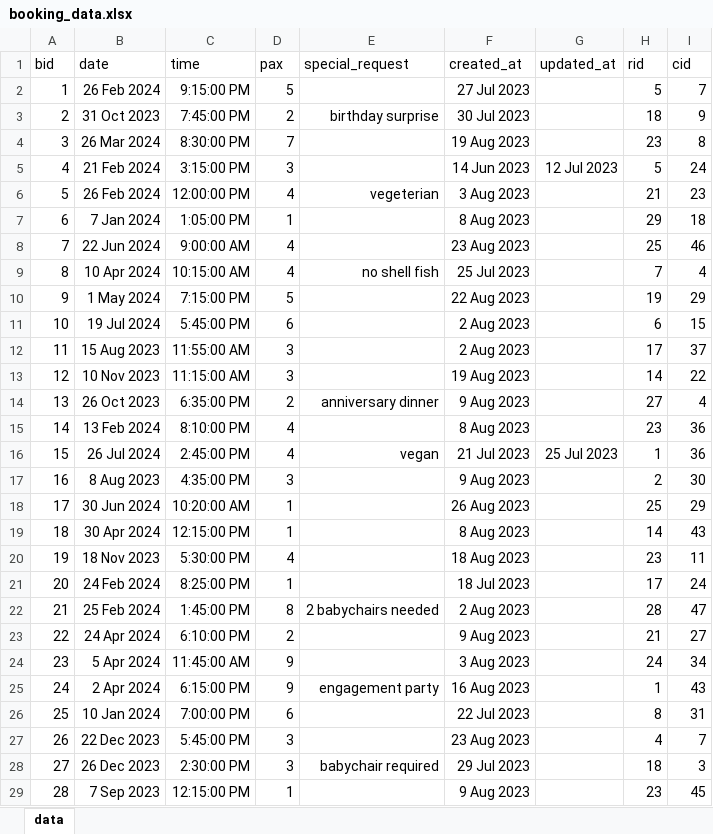
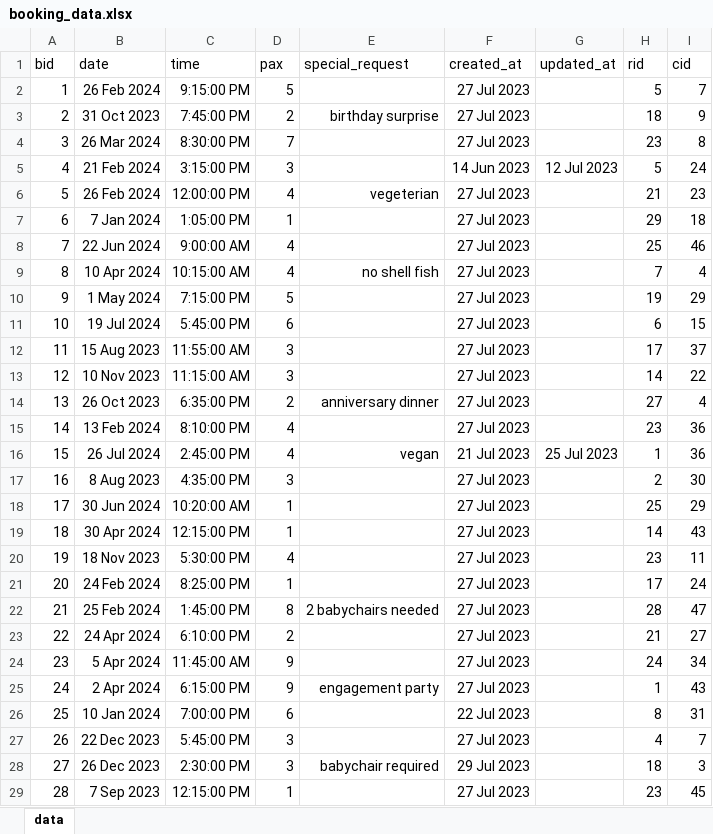
Before and after one commit to amanda-chan/db_assignment, an Excel workbook: food_app/data/booking_data.xlsx, sheet data, drawn as a sheet; only a part is shown; values as stored, in another font and other column widths than the file's, no borders; the diff covers the shown part only; the diff names each change by its address in the sheet, - before the commit and + after, or states it on an @@ line.

Commit message:
data logic

```diff
--- a/food_app/data/booking_data.xlsx (sheet data)
+++ b/food_app/data/booking_data.xlsx (sheet data)
-F3 (created_at): 30 Jul 2023
+F3 (created_at): 27 Jul 2023
-F4 (created_at): 19 Aug 2023
+F4 (created_at): 27 Jul 2023
-F6 (created_at): 3 Aug 2023
+F6 (created_at): 27 Jul 2023
-F7 (created_at): 8 Aug 2023
+F7 (created_at): 27 Jul 2023
-F8 (created_at): 23 Aug 2023
+F8 (created_at): 27 Jul 2023
-F9 (created_at): 25 Jul 2023
+F9 (created_at): 27 Jul 2023
-F10 (created_at): 22 Aug 2023
+F10 (created_at): 27 Jul 2023
-F11:F12 (created_at): 2 Aug 2023
+F11:F12 (created_at): 27 Jul 2023
-F13 (created_at): 19 Aug 2023
+F13 (created_at): 27 Jul 2023
-F14 (created_at): 9 Aug 2023
+F14 (created_at): 27 Jul 2023
-F15 (created_at): 8 Aug 2023
+F15 (created_at): 27 Jul 2023
-F17 (created_at): 9 Aug 2023
+F17 (created_at): 27 Jul 2023
-F18 (created_at): 26 Aug 2023
+F18 (created_at): 27 Jul 2023
-F19 (created_at): 8 Aug 2023
+F19 (created_at): 27 Jul 2023
-F20 (created_at): 18 Aug 2023
+F20 (created_at): 27 Jul 2023
-F21 (created_at): 18 Jul 2023
+F21 (created_at): 27 Jul 2023
-F22 (created_at): 2 Aug 2023
+F22 (created_at): 27 Jul 2023
-F23 (created_at): 9 Aug 2023
+F23 (created_at): 27 Jul 2023
-F24 (created_at): 3 Aug 2023
+F24 (created_at): 27 Jul 2023
-F25 (created_at): 16 Aug 2023
+F25 (created_at): 27 Jul 2023
-F27 (created_at): 23 Aug 2023
+F27 (created_at): 27 Jul 2023
-F29 (created_at): 9 Aug 2023
+F29 (created_at): 27 Jul 2023
```
Also changed, not shown: 19 edited cells elsewhere in this sheet.
